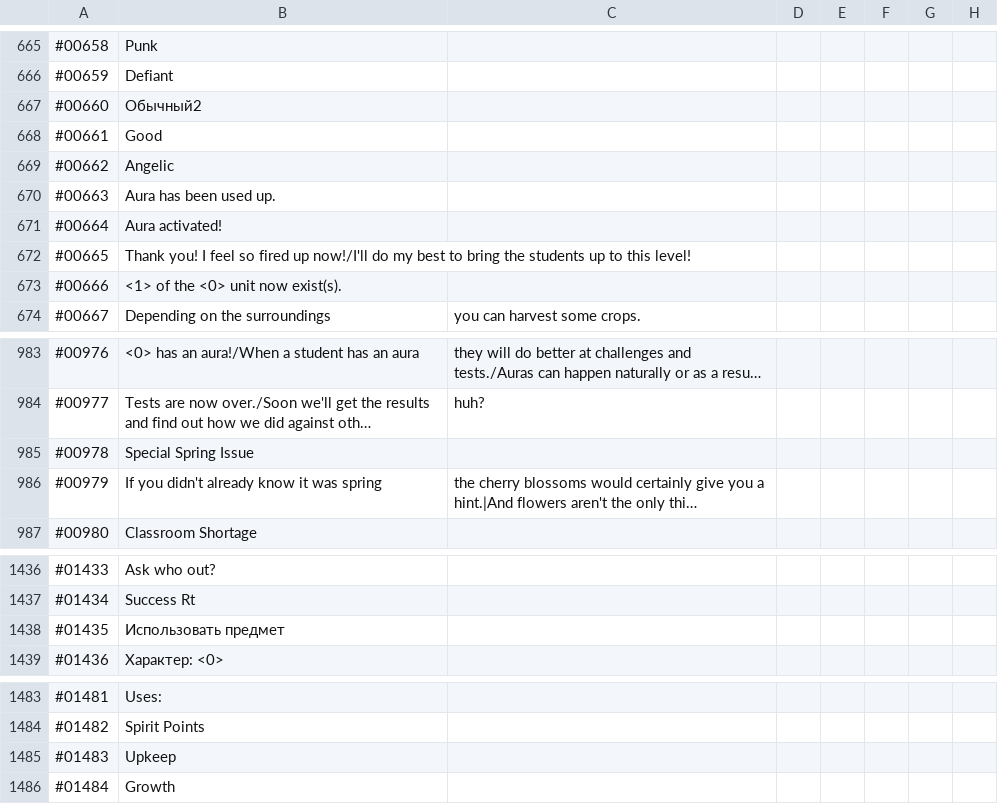
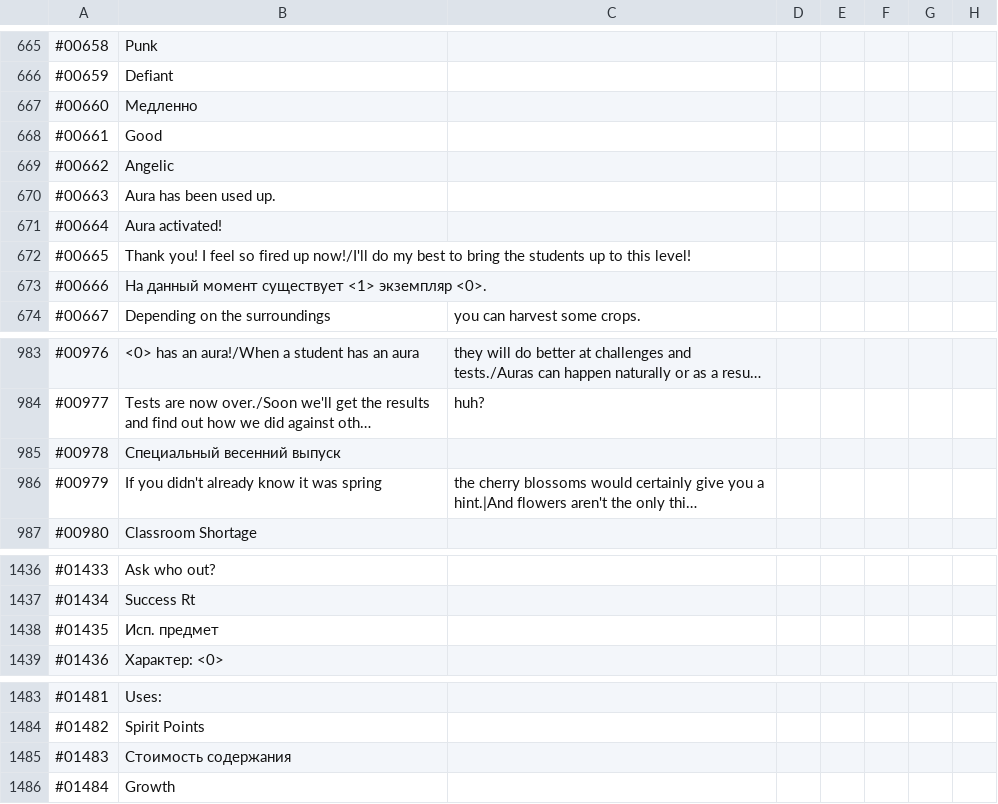
Before and after one commit to ITDarkUFO/Graphic, a CSV file: PocketAcademy.csv, drawn as a sheet; only a part is shown, gaps mark what is left out; long unchanged cells end in …; the diff covers the shown part only; the diff names each change by its address in the sheet, - before the commit and + after, or states it on an @@ line.

```diff
--- a/PocketAcademy.csv
+++ b/PocketAcademy.csv
-B667: Обычный2
+B667: Медленно
-B673: <1> of the <0> unit now exist(s).
+B673: На данный момент существует <1> экземпляр <0>.
-B985: Special Spring Issue
+B985: Специальный весенний выпуск
-B1438: Использовать предмет
+B1438: Исп. предмет
-B1485: Upkeep
+B1485: Стоимость содержания
```
Also changed, not shown: 13 edited cells elsewhere in this file.
